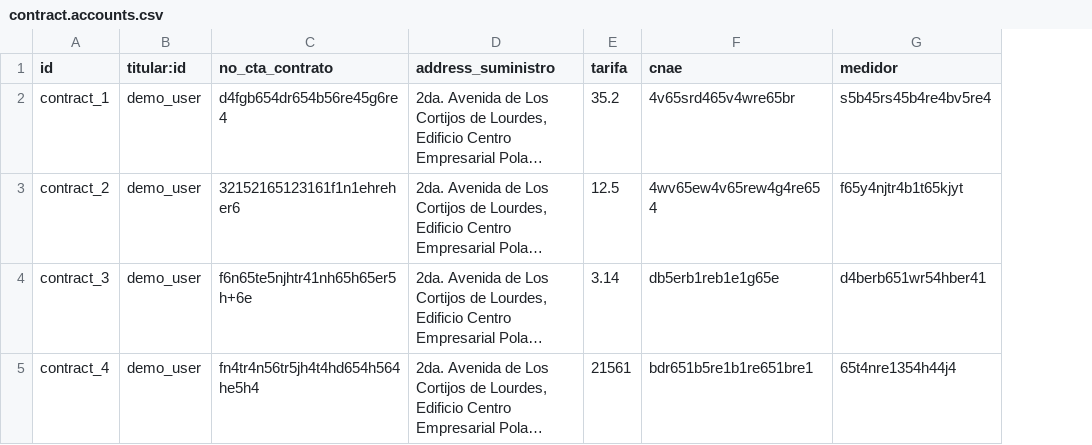
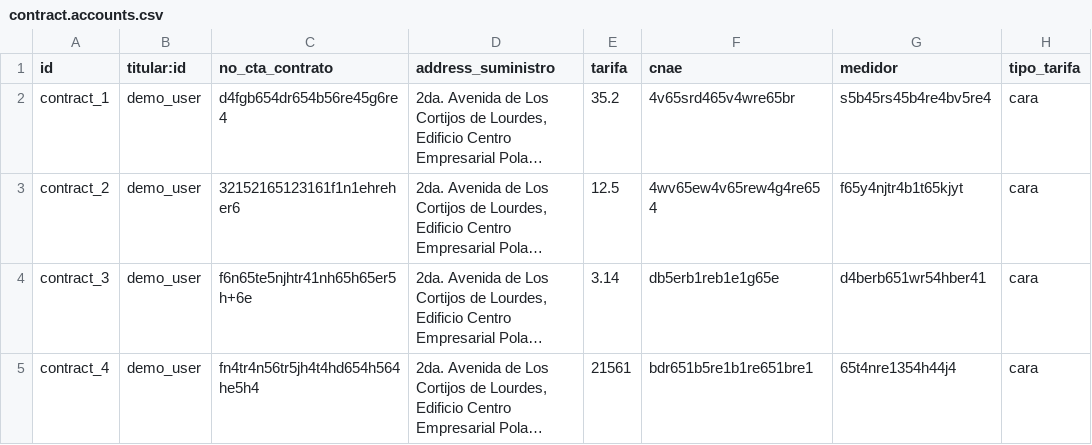
Before and after one commit to omarquez-payall/corpoelec-automatizacion-factura, a CSV file: formato-factura/data/contract.accounts.csv, drawn as a sheet; long unchanged cells end in …; the diff names each change by its address in the sheet, - before the commit and + after, or states it on an @@ line.

Commit message:
[ADD] vars and csv data

```diff
--- a/formato-factura/data/contract.accounts.csv
+++ b/formato-factura/data/contract.accounts.csv
+column H (tipo_tarifa), rows 2-5: all cara
```
Also changed, not shown: 2 other files.
